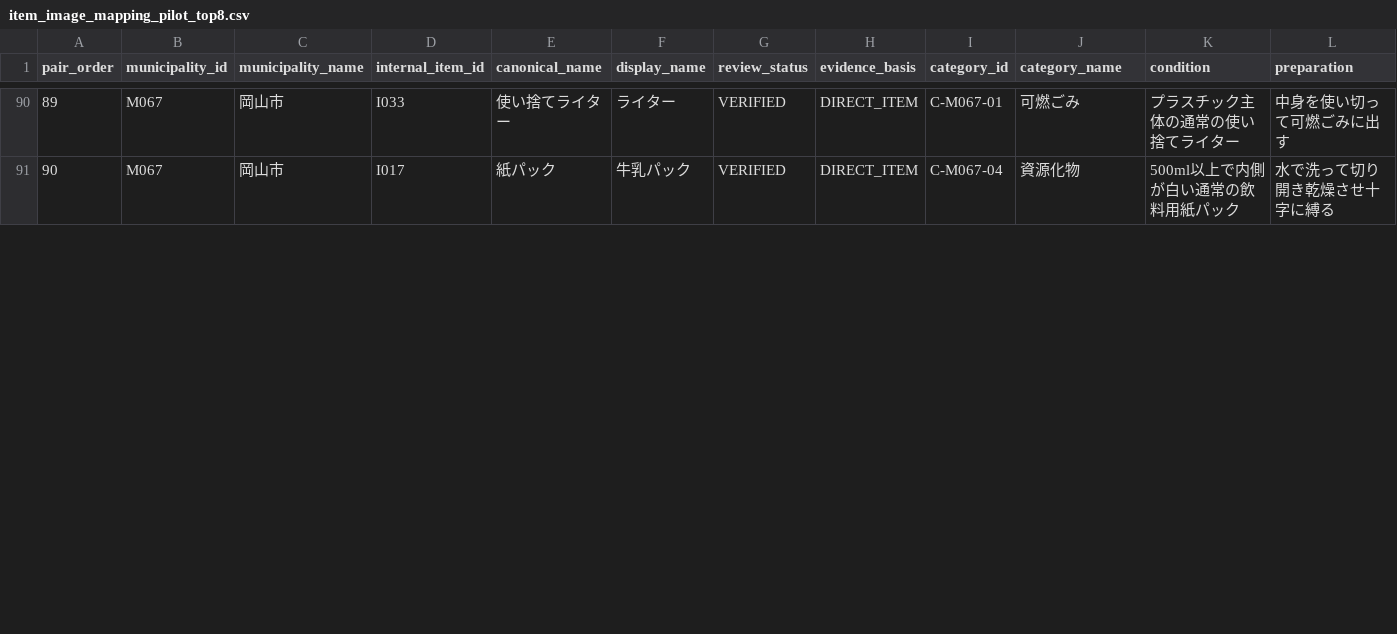
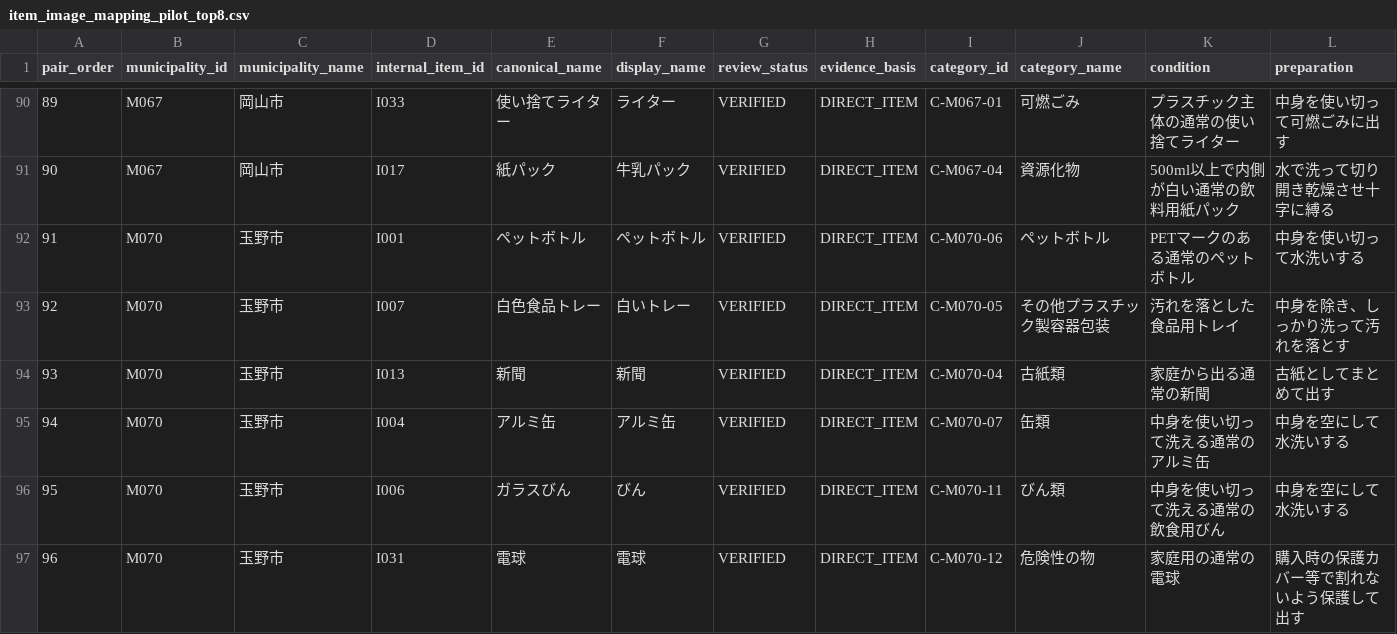
Before and after one commit to testeste55555/Separate-garbage, a CSV file: data/app/item_image_mapping_pilot_top8.csv, drawn as a sheet; only a part is shown, gaps mark what is left out; rows hold the shown columns only; the diff covers the shown part only; the diff names each change by its address in the sheet, - before the commit and + after, or states it on an @@ line.

```diff
--- a/data/app/item_image_mapping_pilot_top8.csv
+++ b/data/app/item_image_mapping_pilot_top8.csv
+row 92: 91 | M070 | 玉野市 | I001 | ペットボトル | ペットボトル | VERIFIED | DIRECT_ITEM | C-M070-06 | ペットボトル | PETマークのある通常のペットボトル | 中身を使い切って水洗いする
+row 93: 92 | M070 | 玉野市 | I007 | 白色食品トレー | 白いトレー | VERIFIED | DIRECT_ITEM | C-M070-05 | その他プラスチック製容器包装 | 汚れを落とした食品用トレイ | 中身を除き、しっかり洗って汚れを落とす
+row 94: 93 | M070 | 玉野市 | I013 | 新聞 | 新聞 | VERIFIED | DIRECT_ITEM | C-M070-04 | 古紙類 | 家庭から出る通常の新聞 | 古紙としてまとめて出す
+row 95: 94 | M070 | 玉野市 | I004 | アルミ缶 | アルミ缶 | VERIFIED | DIRECT_ITEM | C-M070-07 | 缶類 | 中身を使い切って洗える通常のアルミ缶 | 中身を空にして水洗いする
+row 96: 95 | M070 | 玉野市 | I006 | ガラスびん | びん | VERIFIED | DIRECT_ITEM | C-M070-11 | びん類 | 中身を使い切って洗える通常の飲食用びん | 中身を空にして水洗いする
+row 97: 96 | M070 | 玉野市 | I031 | 電球 | 電球 | VERIFIED | DIRECT_ITEM | C-M070-12 | 危険性の物 | 家庭用の通常の電球 | 購入時の保護カバー等で割れないよう保護して出す
```
Also changed, not shown: 4 added rows and row numbers in column A elsewhere in this file, data/app/lesson_teaching_boxes.csv, data/research/02_categories_master.csv, 18 other files.
